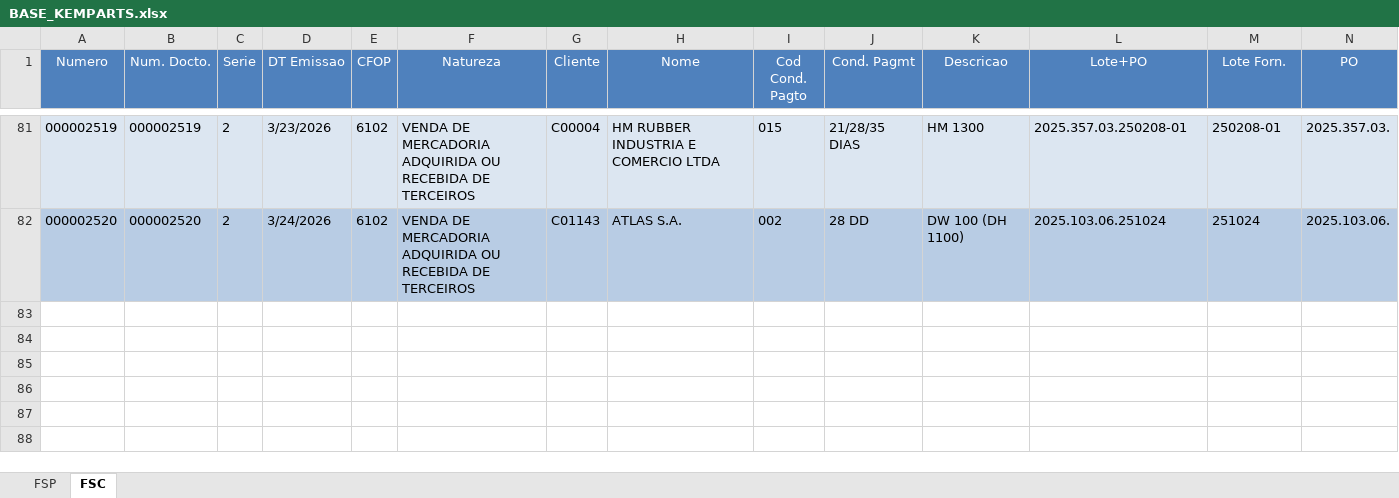
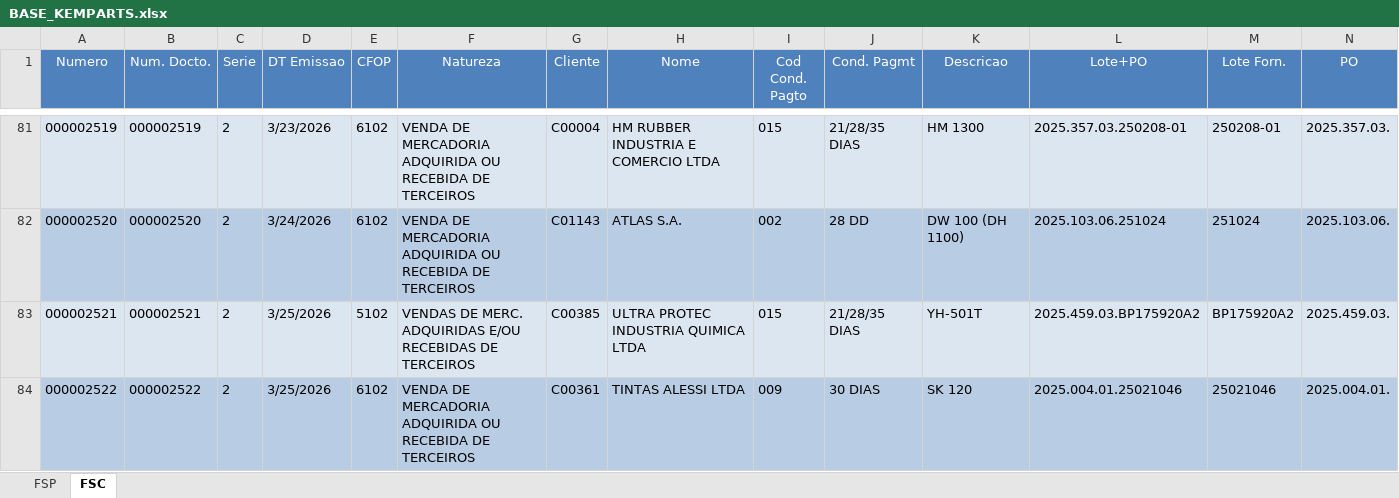
Before and after one commit to FranklinPdon/atualizado_kemparts, an Excel workbook: BASE_KEMPARTS.xlsx, sheet FSC, drawn as a sheet; only a part is shown, gaps mark what is left out; values as stored, in another font and other column widths than the file's, no borders; rows hold the shown columns only; the diff names each change by its address in the sheet, - before the commit and + after, or states it on an @@ line.

```diff
--- a/BASE_KEMPARTS.xlsx (sheet FSC)
+++ b/BASE_KEMPARTS.xlsx (sheet FSC)
+row 83: 000002521 | 000002521 | 2 | 3/25/2026 | 5102 | VENDAS DE MERC. ADQUIRIDAS E/OU RECEBIDAS DE TERCEIROS | C00385 | ULTRA PROTEC INDUSTRIA QUIMICA LTDA | 015 | 21/28/35 DIAS | YH-501T | 2025.459.03.BP175920A2 | BP175920A2 | 2025.459.03.
+row 84: 000002522 | 000002522 | 2 | 3/25/2026 | 6102 | VENDA DE MERCADORIA ADQUIRIDA OU RECEBIDA DE TERCEIROS | C00361 | TINTAS ALESSI LTDA | 009 | 30 DIAS | SK 120 | 2025.004.01.25021046 | 25021046 | 2025.004.01.
```
Also changed, not shown: sheet FSP.
